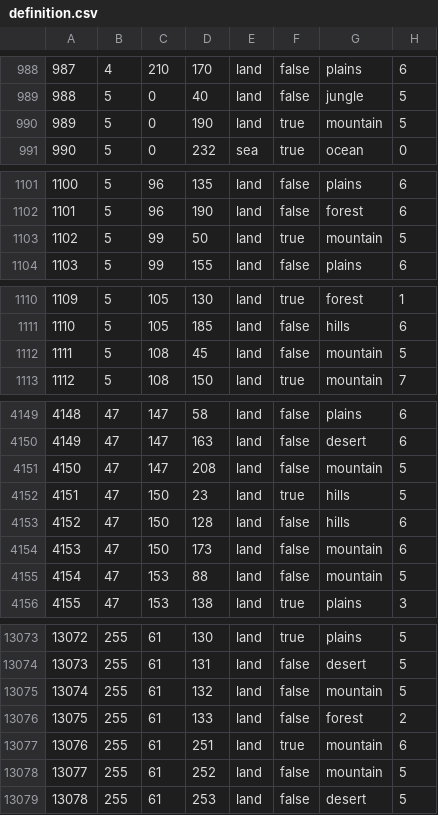
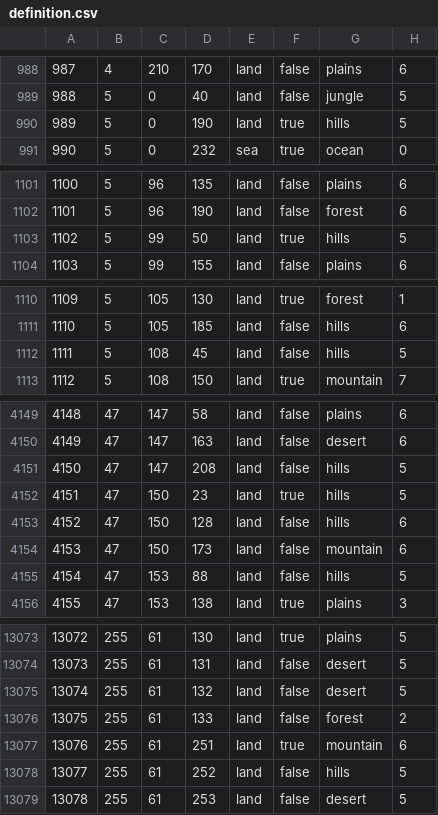
Before and after one commit to Packerthrowaway/TFB-Their-Finest-Bruh-Public, a CSV file: map/definition.csv, drawn as a sheet; only a part is shown, gaps mark what is left out; the diff covers the shown part only.

```diff
--- a/map/definition.csv
+++ b/map/definition.csv
@@ -989,3 +989,3 @@
 988;5;0;40;land;false;jungle;5
-989;5;0;190;land;true;mountain;5
+989;5;0;190;land;true;hills;5
 990;5;0;232;sea;true;ocean;0
@@ -1102,3 +1102,3 @@
 1101;5;96;190;land;false;forest;6
-1102;5;99;50;land;true;mountain;5
+1102;5;99;50;land;true;hills;5
 1103;5;99;155;land;false;plains;6
@@ -1111,3 +1111,3 @@
 1110;5;105;185;land;false;hills;6
-1111;5;108;45;land;false;mountain;5
+1111;5;108;45;land;false;hills;5
 1112;5;108;150;land;true;mountain;7
@@ -4150,3 +4150,3 @@
 4149;47;147;163;land;false;desert;6
-4150;47;147;208;land;false;mountain;5
+4150;47;147;208;land;false;hills;5
 4151;47;150;23;land;true;hills;5
@@ -4154,3 +4154,3 @@
 4153;47;150;173;land;false;mountain;6
-4154;47;153;88;land;false;mountain;5
+4154;47;153;88;land;false;hills;5
 4155;47;153;138;land;true;plains;3
@@ -13074,6 +13074,6 @@
 13073;255;61;131;land;false;desert;5
-13074;255;61;132;land;false;mountain;5
+13074;255;61;132;land;false;desert;5
 13075;255;61;133;land;false;forest;2
 13076;255;61;251;land;true;mountain;6
-13077;255;61;252;land;false;mountain;5
+13077;255;61;252;land;false;hills;5
 13078;255;61;253;land;false;desert;5
```
Also changed, not shown: 15 edited cells elsewhere in this file, 2 other files.
